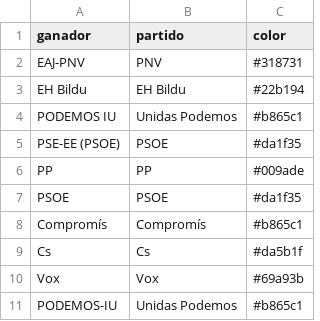
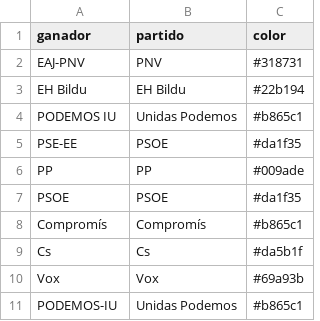
Before and after one commit to datosrtve/opendata, a CSV file: 2023/elecciones_generales_23J/colores_201904.csv, drawn as a sheet; only a part is shown; the diff names each change by its address in the sheet, - before the commit and + after, or states it on an @@ line.

```diff
--- a/2023/elecciones_generales_23J/colores_201904.csv
+++ b/2023/elecciones_generales_23J/colores_201904.csv
-A5 (ganador): PSE-EE (PSOE)
+A5 (ganador): PSE-EE
```
Also changed, not shown: 2023/elecciones_generales_23J/colores_201911.csv, 2023/elecciones_generales_23J/mapbox_201904.csv, 1 other file.
